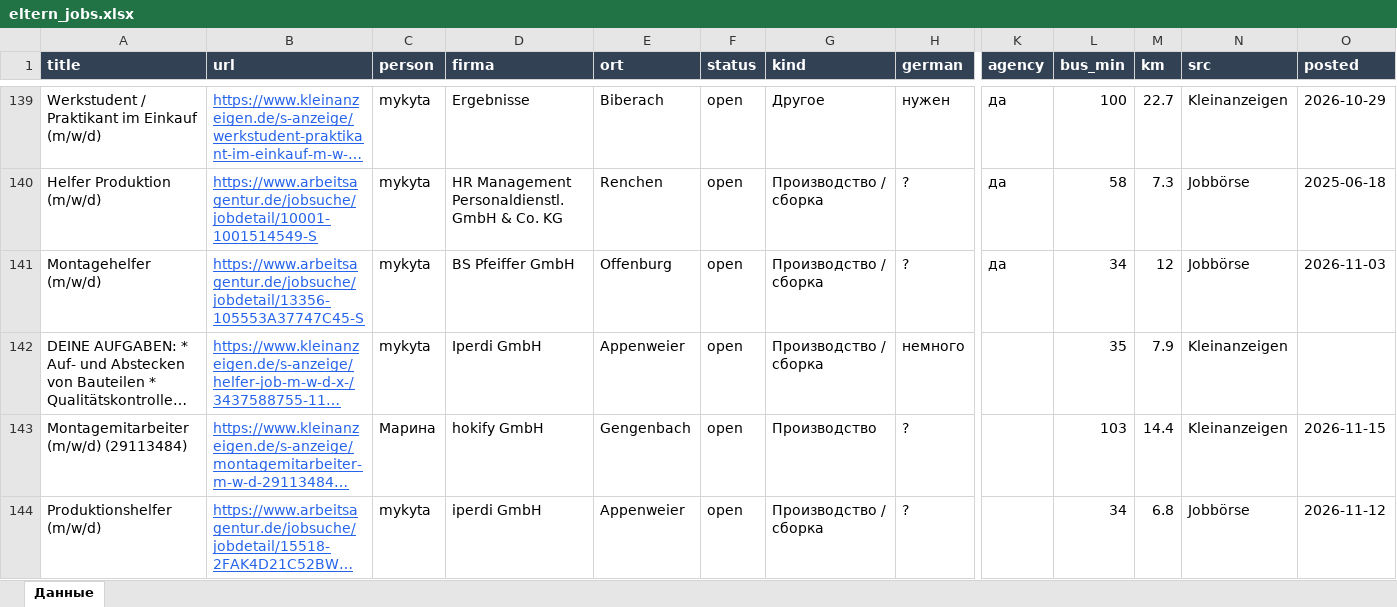
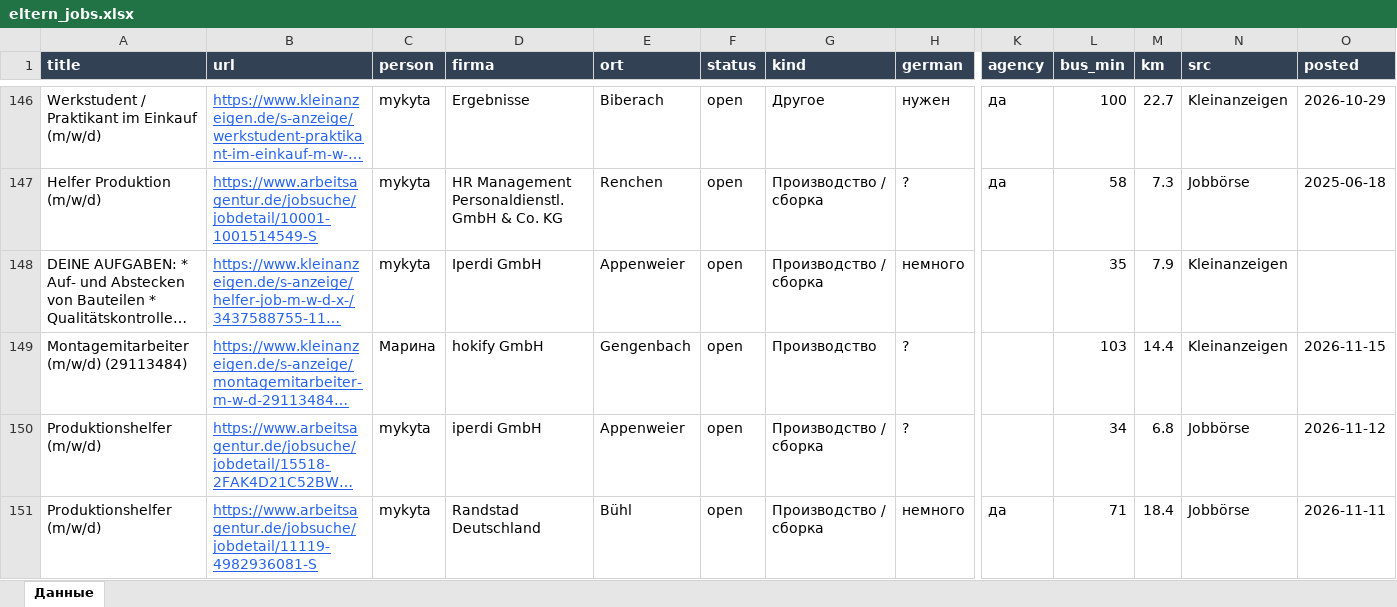
Before and after one commit to Nevrox228/wohnung-og, an Excel workbook: data/eltern_jobs.xlsx, sheet Данные, drawn as a sheet; only a part is shown, gaps mark what is left out; the shorter side is filled out with more unchanged rows; long unchanged cells end in …; values as stored, in another font and other column widths than the file's, no borders; removed rows and columns are numbered as before the commit, all else as after; rows hold the shown columns only; the diff covers the shown part only; the diff names each change by its address in the sheet, - before the commit and + after, or states it on an @@ line.

```diff
--- a/data/eltern_jobs.xlsx (sheet Данные)
+++ b/data/eltern_jobs.xlsx (sheet Данные)
-row 141: Montagehelfer (m/w/d) | https://www.arbeitsagentur.de/jobsuche/jobdetail/13356-105553A37747C45-S | mykyta | BS Pfeiffer GmbH | Offenburg | open | Производство / сборка | ? | да | 34 | 12 | Jobbörse | 2026-11-03
```
Also changed, not shown: 11 added rows, 16 removed rows and 8 edited cells elsewhere in this sheet, data/olya_jobs.xlsx, data/werk_jobs.xlsx, 10 other files.
